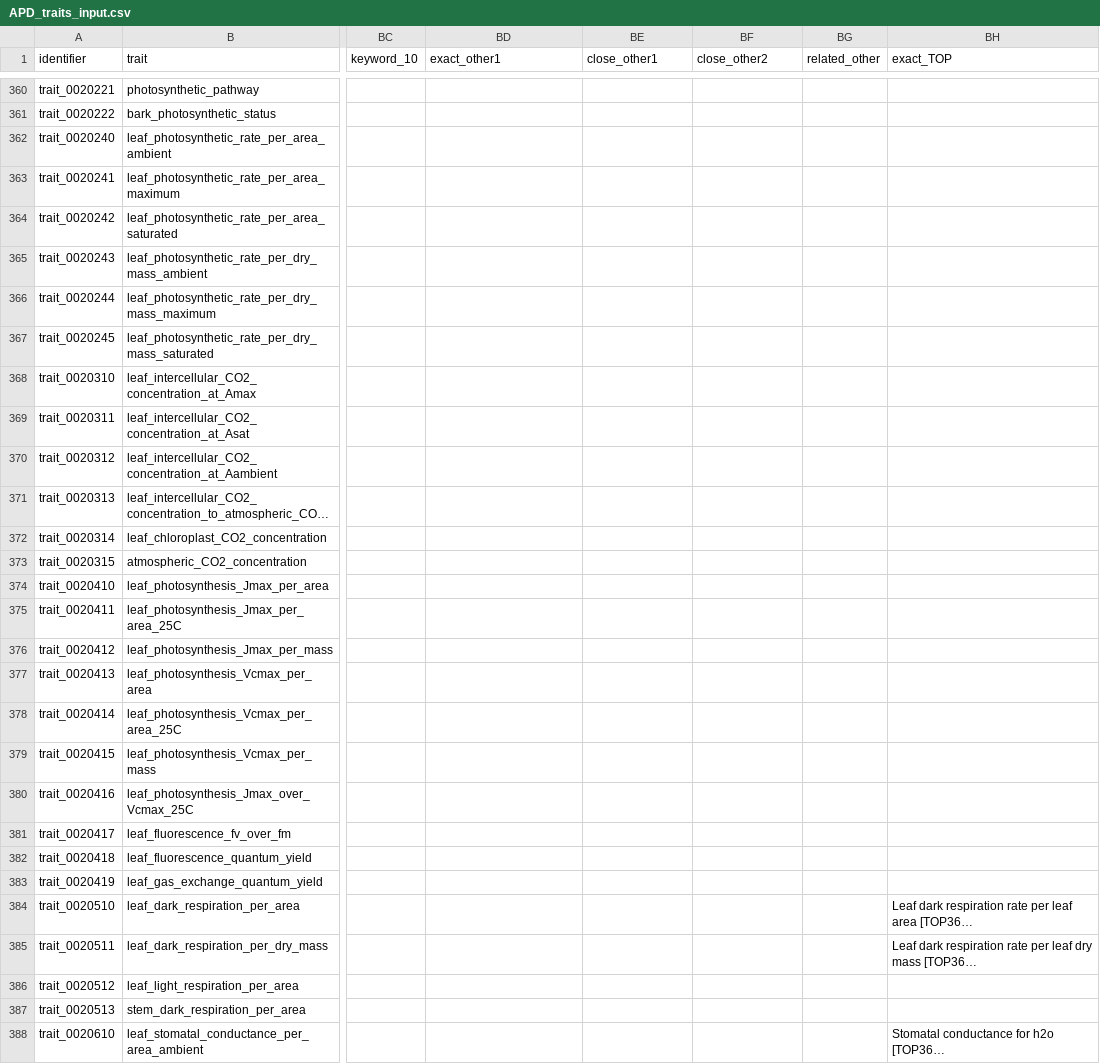
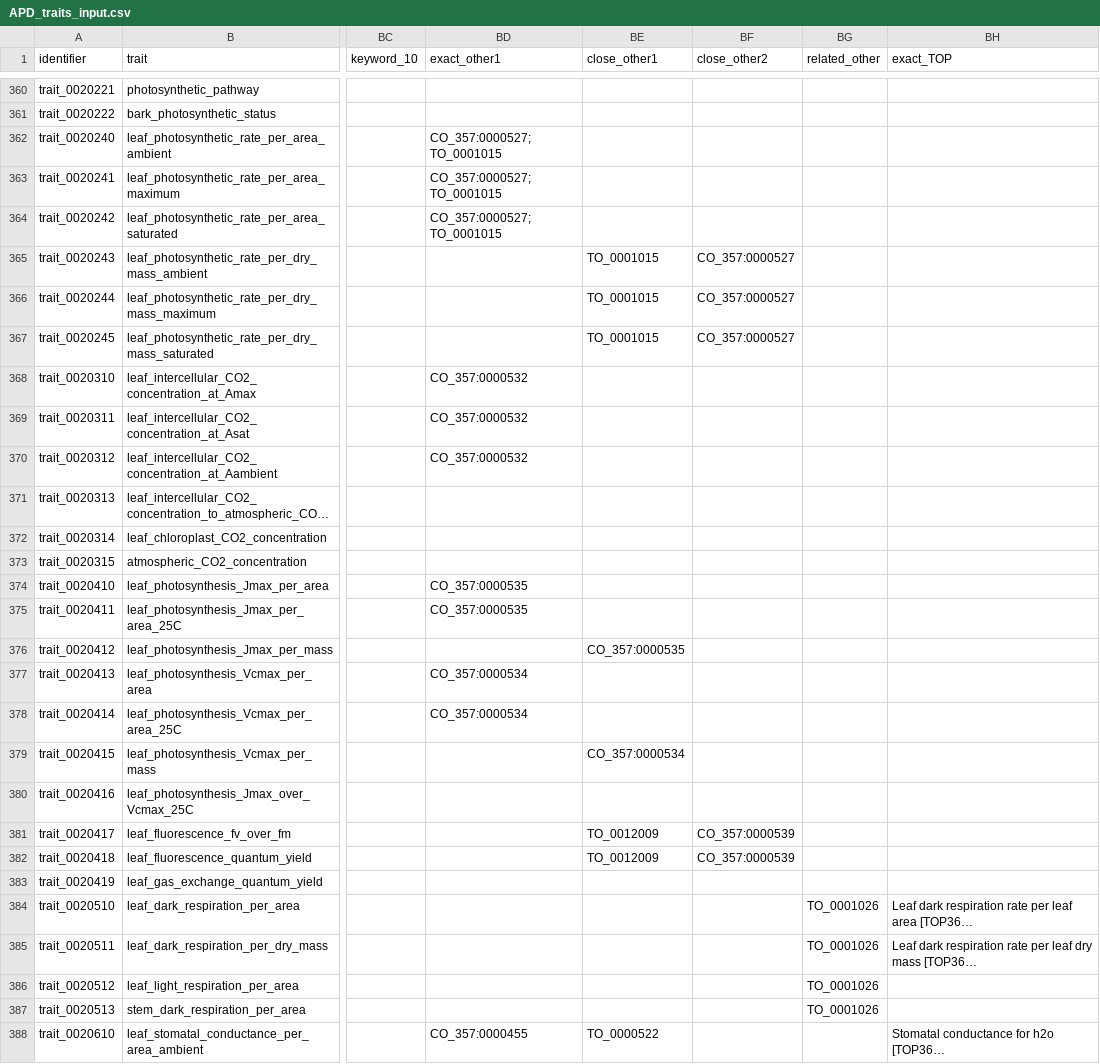
Before and after one commit to traitecoevo/APD, a CSV file: data/APD_traits_input.csv, drawn as a sheet; only a part is shown, gaps mark what is left out; long unchanged cells end in …; the diff covers the shown part only; the diff names each change by its address in the sheet, - before the commit and + after, or states it on an @@ line.

Commit message:
Add trait matches
* add more matches to traits in Plant Trait Ontology
* add matches to traits in the Crop Ontology's Woody Plant Ontology

```diff
--- a/data/APD_traits_input.csv
+++ b/data/APD_traits_input.csv
-BD362:BD364 (exact_other1): (empty)
+BD362:BD364 (exact_other1): CO_357:0000527; TO_0001015
-BE365:BE367 (close_other1): (empty)
+BE365:BE367 (close_other1): TO_0001015
-BF365:BF367 (close_other2): (empty)
+BF365:BF367 (close_other2): CO_357:0000527
-BD368:BD370 (exact_other1): (empty)
+BD368:BD370 (exact_other1): CO_357:0000532
-BD374:BD375 (exact_other1): (empty)
+BD374:BD375 (exact_other1): CO_357:0000535
-BE376 (close_other1): (empty)
+BE376 (close_other1): CO_357:0000535
-BD377:BD378 (exact_other1): (empty)
+BD377:BD378 (exact_other1): CO_357:0000534
-BE379 (close_other1): (empty)
+BE379 (close_other1): CO_357:0000534
-BE381:BE382 (close_other1): (empty)
+BE381:BE382 (close_other1): TO_0012009
-BF381:BF382 (close_other2): (empty)
+BF381:BF382 (close_other2): CO_357:0000539
-BG384:BG387 (related_other): (empty)
+BG384:BG387 (related_other): TO_0001026
-BD388 (exact_other1): (empty)
+BD388 (exact_other1): CO_357:0000455
-BE388 (close_other1): (empty)
+BE388 (close_other1): TO_0000522
```
Also changed, not shown: 73 edited cells elsewhere in this file, 1 other file.
